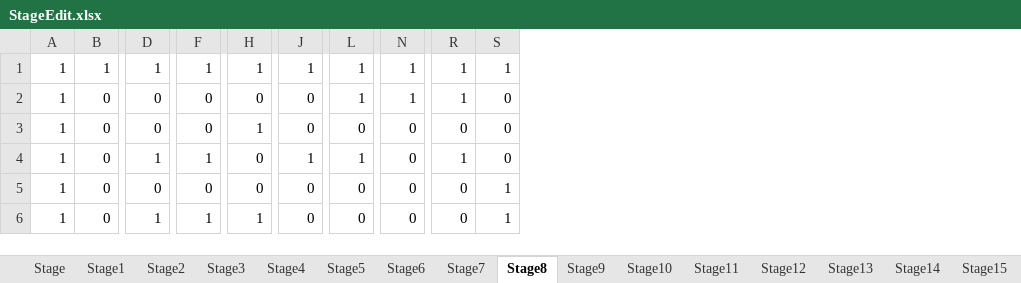
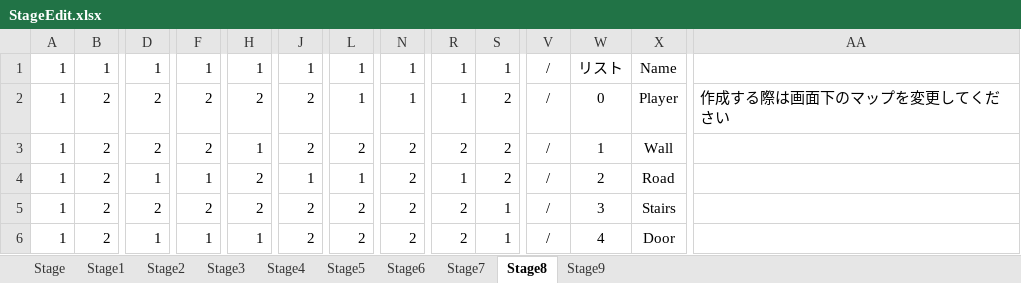
Before and after one commit to hell25mk/MirrorLabyrinth, an Excel workbook: Stage/StageEdit.xlsx, sheet Stage8, drawn as a sheet; only a part is shown, gaps mark what is left out; values as stored, in another font and other column widths than the file's, no borders; conditional formats not drawn; removed rows and columns are numbered as before the commit, all else as after; rows hold the shown columns only; the diff covers the shown part only; the diff names each change by its address in the sheet, - before the commit and + after, or states it on an @@ line.

```diff
--- a/Stage/StageEdit.xlsx (sheet Stage8)
+++ b/Stage/StageEdit.xlsx (sheet Stage8)
-sheet tab: Stage10
-sheet tab: Stage11
-sheet tab: Stage12
-sheet tab: Stage13
-sheet tab: Stage14
-sheet tab: Stage15
+column V, rows 1-4: all /; row 6: /
+column W, rows 1-4: リスト | 0 | 1 | 2; row 6: 4
+column X, rows 1-4: Name | Player | Wall | Road; row 6: Door
+column AA, row 2: 作成する際は画面下のマップを変更してください
-B2:B4: 0
+B2:B4: 2
-D2:D3: 0
+D2:D3: 2
-F2:F3: 0
+F2:F3: 2
-H2: 0
+H2: 2
-J2:J3: 0
+J2:J3: 2
-S2:S4: 0
+S2:S4: 2
-L3: 0
+L3: 2
-N3:N4: 0
+N3:N4: 2
-R3: 0
+R3: 2
-H4: 0
+H4: 2
-row 5: 1 | 0 | 0 | 0 | 0 | 0 | 0 | 0 | 0 | 1
+row 5: 1 | 2 | 2 | 2 | 2 | 2 | 2 | 2 | 2 | 1 | / | 3 | Stairs
-B6: 0
+B6: 2
-J6: 0
+J6: 2
-L6: 0
+L6: 2
-N6: 0
+N6: 2
-R6: 0
+R6: 2
```
Also changed, not shown: 2 added rows, 2 removed rows, 3 added columns and 54 edited cells elsewhere in this sheet, sheet Stage6, sheet Stage5, sheet Stage3, sheet Stage4, sheet Stage2, sheet Stage7, 2 more sheets, other sheet tabs, formulas that keep their value, 1 other file.
